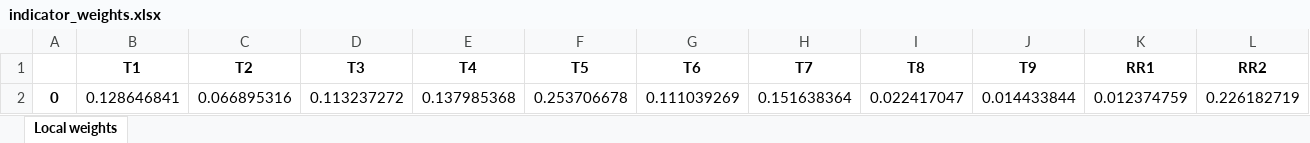
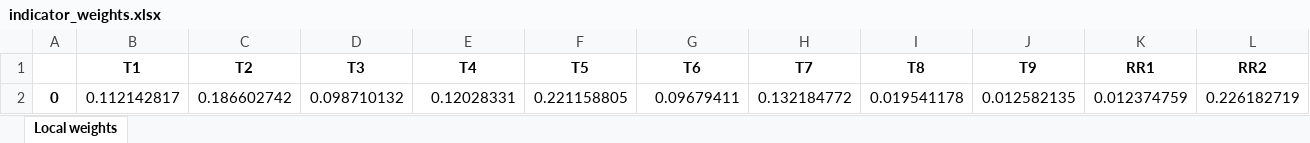
Before and after one commit to QSD-Group/DMsan, an Excel workbook: dmsan/bwaise/results/indicator_weights.xlsx, sheet Local weights, drawn as a sheet; only a part is shown; values as stored, in another font and other column widths than the file's, no borders; the diff names each change by its address in the sheet, - before the commit and + after, or states it on an @@ line.

```diff
--- a/dmsan/bwaise/results/indicator_weights.xlsx (sheet Local weights)
+++ b/dmsan/bwaise/results/indicator_weights.xlsx (sheet Local weights)
-B2 (T1): 0.128646841
+B2 (T1): 0.112142817
-C2 (T2): 0.066895316
+C2 (T2): 0.186602742
-D2 (T3): 0.113237272
+D2 (T3): 0.098710132
-E2 (T4): 0.137985368
+E2 (T4): 0.12028331
-F2 (T5): 0.253706678
+F2 (T5): 0.221158805
-G2 (T6): 0.111039269
+G2 (T6): 0.09679411
-H2 (T7): 0.151638364
+H2 (T7): 0.132184772
-I2 (T8): 0.022417047
+I2 (T8): 0.019541178
-J2 (T9): 0.014433844
+J2 (T9): 0.012582135
```
Also changed, not shown: dmsan/bwaise/results/criterion_weights_1000.xlsx, dmsan/bwaise/results/performance_baseline.xlsx, 4 other files.
